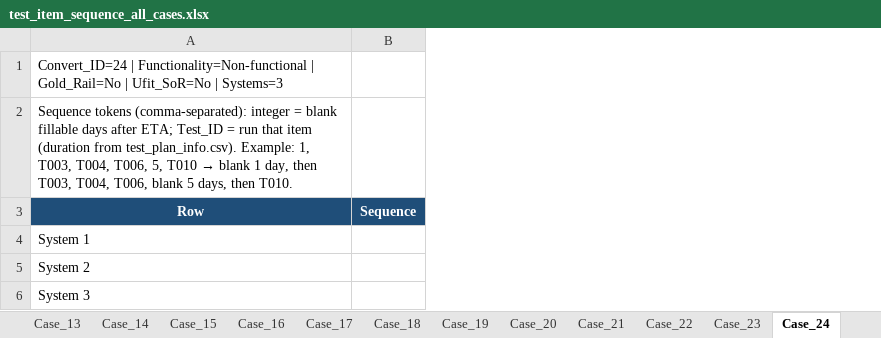
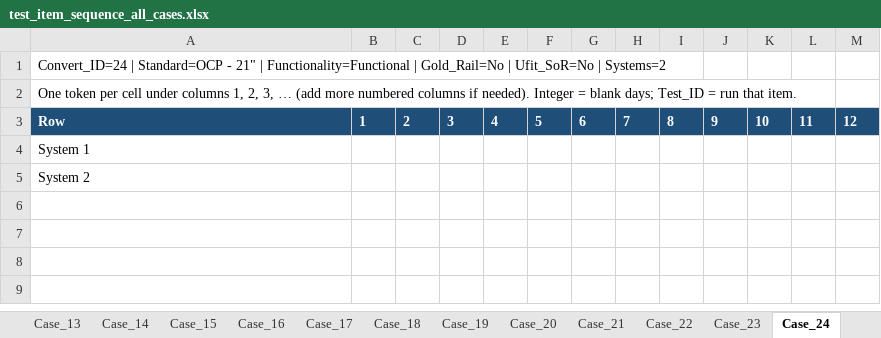
Before and after one commit to Victor-Kao/WTK_TestPlaner, an Excel workbook: data/NAOMI/test_item_sequence_all_cases.xlsx, sheet Case_24, drawn as a sheet; only a part is shown; values as stored, in another font and other column widths than the file's, no borders; removed rows and columns are numbered as before the commit, all else as after; rows hold the shown columns only; the diff covers the shown part only; the diff names each change by its address in the sheet, - before the commit and + after, or states it on an @@ line.

```diff
--- a/data/NAOMI/test_item_sequence_all_cases.xlsx (sheet Case_24)
+++ b/data/NAOMI/test_item_sequence_all_cases.xlsx (sheet Case_24)
-column B, row 3: Sequence
+column B, row 3: 1
+column C, row 3: 2
+column D, row 3: 3
+column E, row 3: 4
+column F, row 3: 5
+column G, row 3: 6
+column H, row 3: 7
+column I, row 3: 8
+column J, row 3: 9
+column K, row 3: 10
+column L, row 3: 11
+column M, row 3: 12
-A1: Convert_ID=24 | Functionality=Non-functional | Gold_Rail=No | Ufit_SoR=No | Systems=3
+A1: Convert_ID=24 | Standard=OCP - 21" | Functionality=Functional | Gold_Rail=No | Ufit_SoR=No | Systems=2
@@ A2: Sequence tokens (comma-separated): integer = blank fillable days after ETA; Test_ID = run that item (duration from test_plan_info.csv). Example: 1, T003, T004, T006, 5, T010 → blank 1 day, then T003, T004, T006, blank 5 days, then T010. → One token per cell under columns 1, 2, 3, … (add more numbered columns if needed). Integer = blank days; Test_ID = run that item. @@
-A3 alignment: center
+A3 alignment: left
-row 6: System 3
```
Also changed, not shown: 38 added columns elsewhere in this sheet, sheet Case_03, sheet Case_21, sheet Case_15, sheet Case_09, sheet Case_05, sheet Case_23, 17 more sheets, other sheet tabs, data/ROSA/test_item_sequence_all_cases.xlsx, 12 other files.
